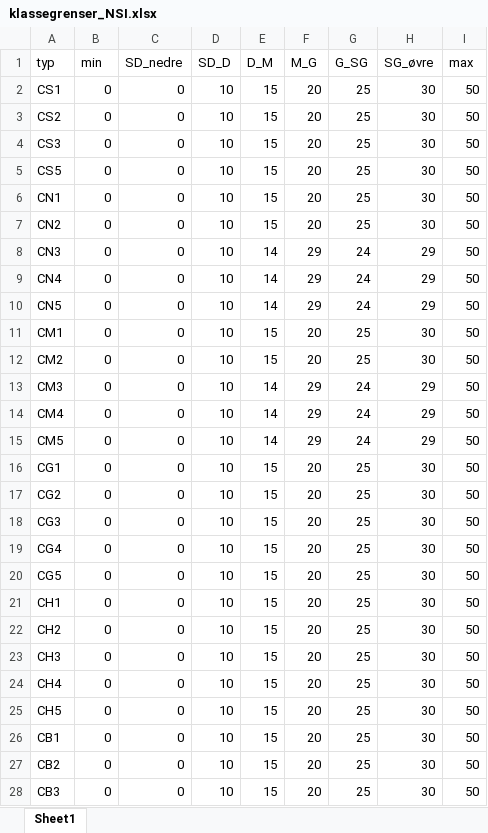
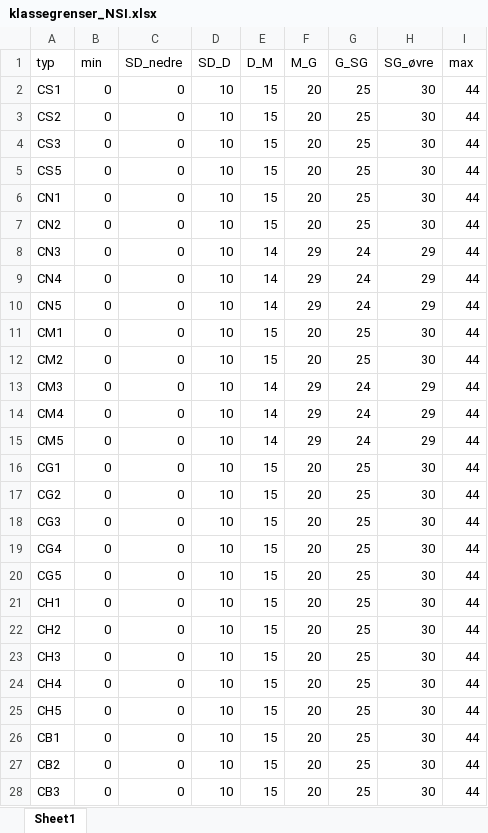
Before and after one commit to NINAnor/WFD2ECA, an Excel workbook: klassegr/klassegrenser_NSI.xlsx, sheet Sheet1, drawn as a sheet; only a part is shown; values as stored, in another font and other column widths than the file's, no borders; the diff covers the shown part only; the diff names each change by its address in the sheet, - before the commit and + after, or states it on an @@ line.

```diff
--- a/klassegr/klassegrenser_NSI.xlsx (sheet Sheet1)
+++ b/klassegr/klassegrenser_NSI.xlsx (sheet Sheet1)
-I2:I28 (max): 50
+I2:I28 (max): 44
```
Also changed, not shown: 2 edited cells elsewhere in this sheet, VM-param.xlsx, klassegr/klassegrenser_AIP.xlsx, 8 other files.
